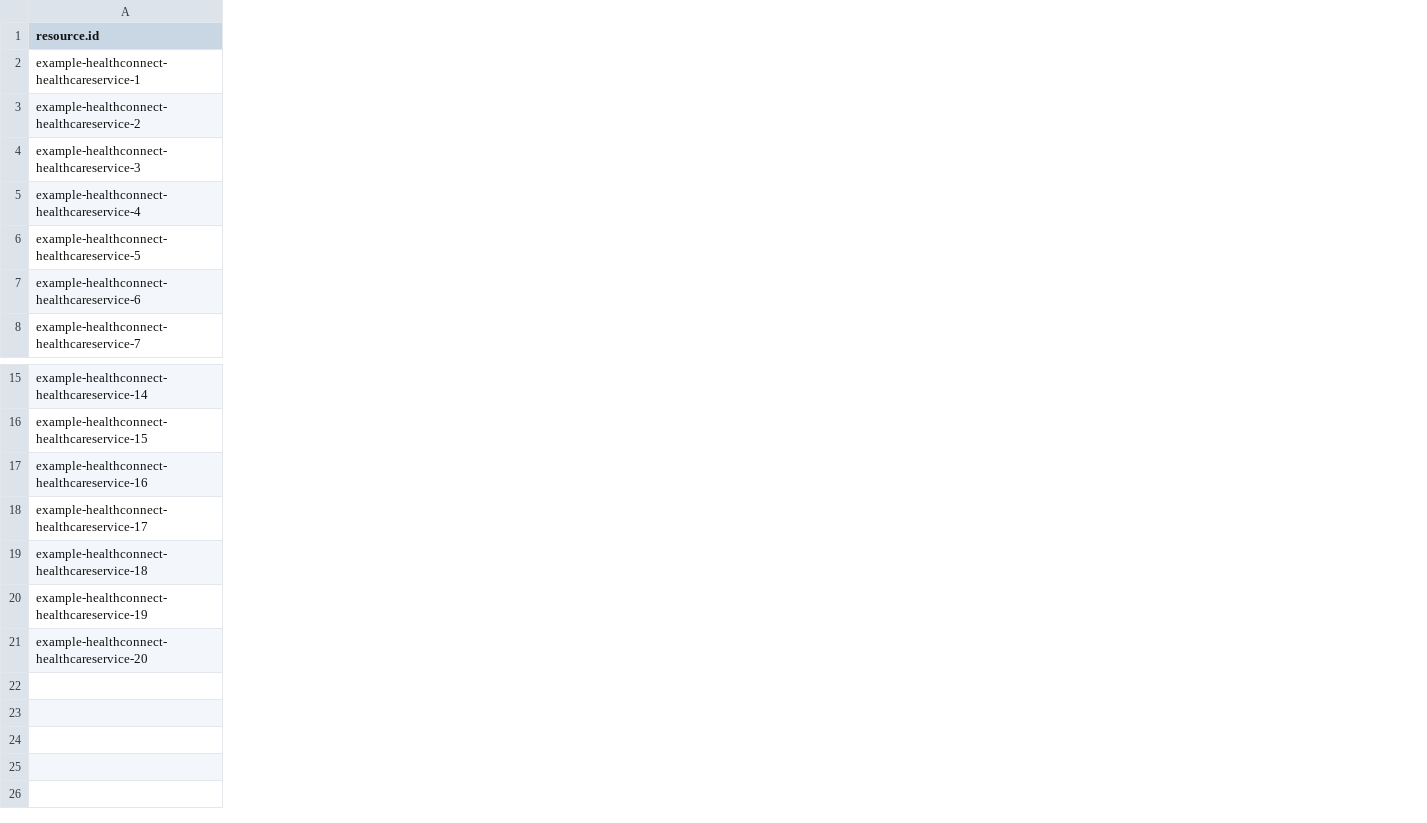
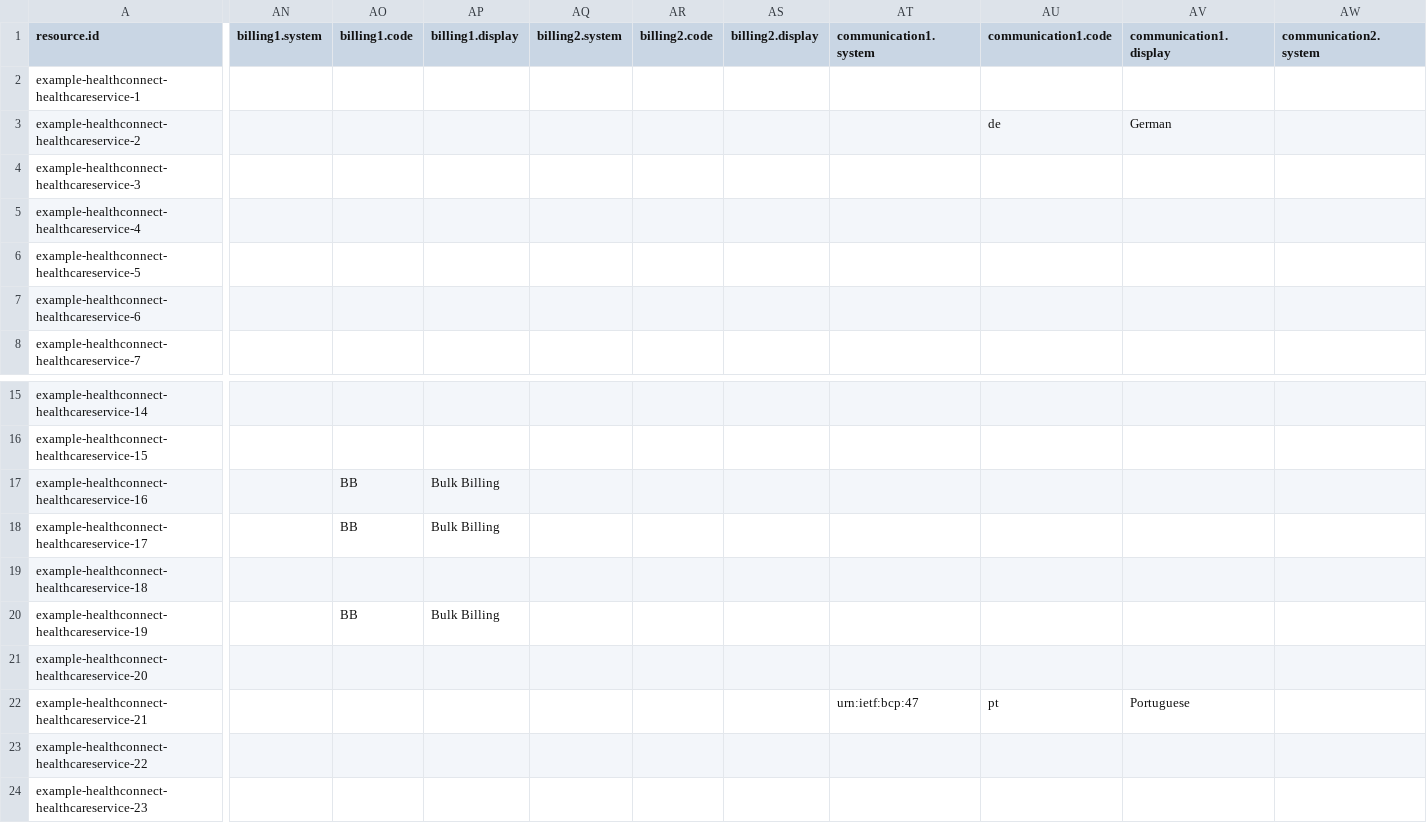
Before and after one commit to steveswinsburg/fhir-test-data-generator, a CSV file: input/hcpd-26.0.0/HealthcareService.data.csv, drawn as a sheet; only a part is shown, gaps mark what is left out; rows hold the shown columns only; the diff covers the shown part only; the diff names each change by its address in the sheet, - before the commit and + after, or states it on an @@ line.

Commit message:
update resource csvs

```diff
--- a/input/hcpd-26.0.0/HealthcareService.data.csv
+++ b/input/hcpd-26.0.0/HealthcareService.data.csv
+column AN (billing1.system), empty
+column AO (billing1.code), rows 17-20: BB | BB |  | BB
+column AP (billing1.display), rows 17-20: Bulk Billing | Bulk Billing |  | Bulk Billing
+column AQ (billing2.system), empty
+column AR (billing2.code), empty
+column AS (billing2.display), empty
+column AT (communication1.system), empty
+column AU (communication1.code), row 3: de
+column AV (communication1.display), row 3: German
+column AW (communication2.system), empty
+row 22: example-healthconnect-healthcareservice-21 |  |  |  |  |  |  | urn:ietf:bcp:47 | pt | Portuguese
+row 23: example-healthconnect-healthcareservice-22
+row 24: example-healthconnect-healthcareservice-23
```
Also changed, not shown: 2 added columns and 2 edited cells elsewhere in this file, input/hcpd-26.0.0/Endpoint.data.csv, input/hcpd-26.0.0/Location.data.csv, 3 other files.
